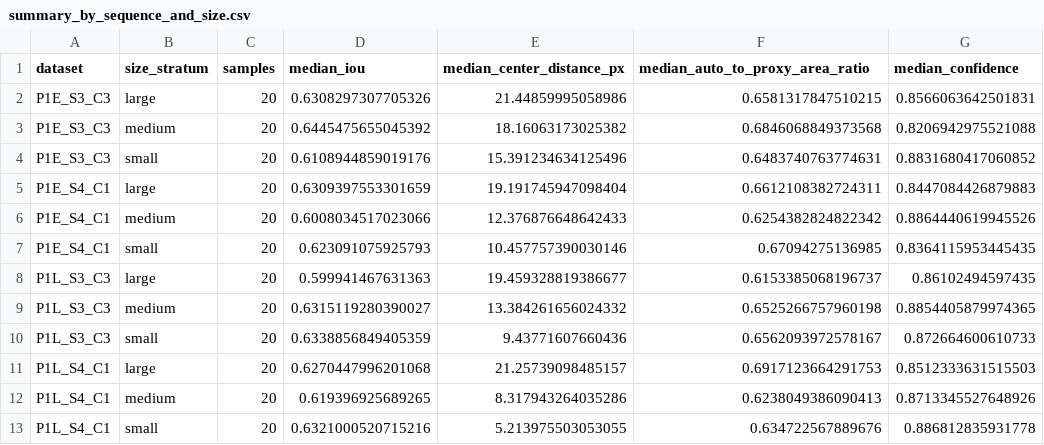
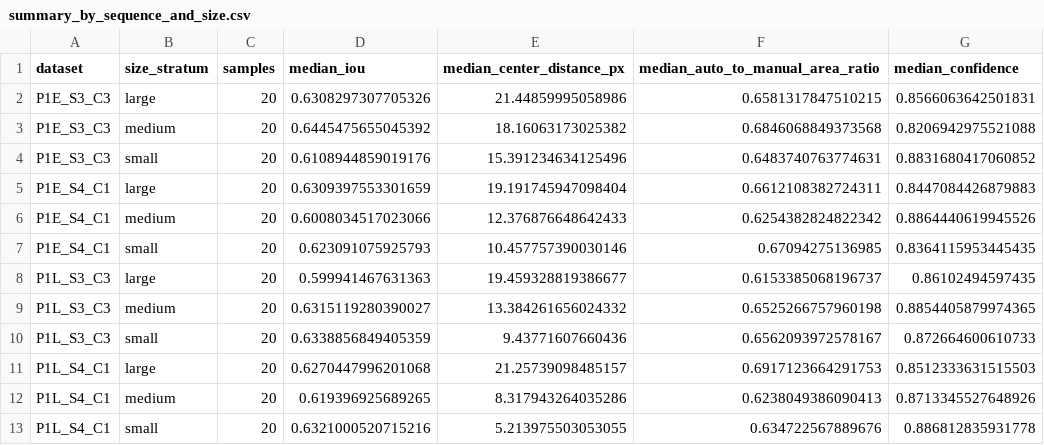
Before and after one commit to dtc-z/minimum-resolution, a CSV file: final/automated_audit/model_output/summary_by_sequence_and_size.csv, drawn as a sheet.

Commit message:
Add hand-drawn box audit results

```diff
--- a/final/automated_audit/model_output/summary_by_sequence_and_size.csv
+++ b/final/automated_audit/model_output/summary_by_sequence_and_size.csv
@@ -1,2 +1,2 @@
-dataset,size_stratum,samples,median_iou,median_center_distance_px,median_auto_to_proxy_area_ratio,median_confidence
+dataset,size_stratum,samples,median_iou,median_center_distance_px,median_auto_to_manual_area_ratio,median_confidence
 P1E_S3_C3,large,20,0.6308297307705326,21.44859995058986,0.6581317847510215,0.8566063642501831
```
Also changed, not shown: 16 other files.
